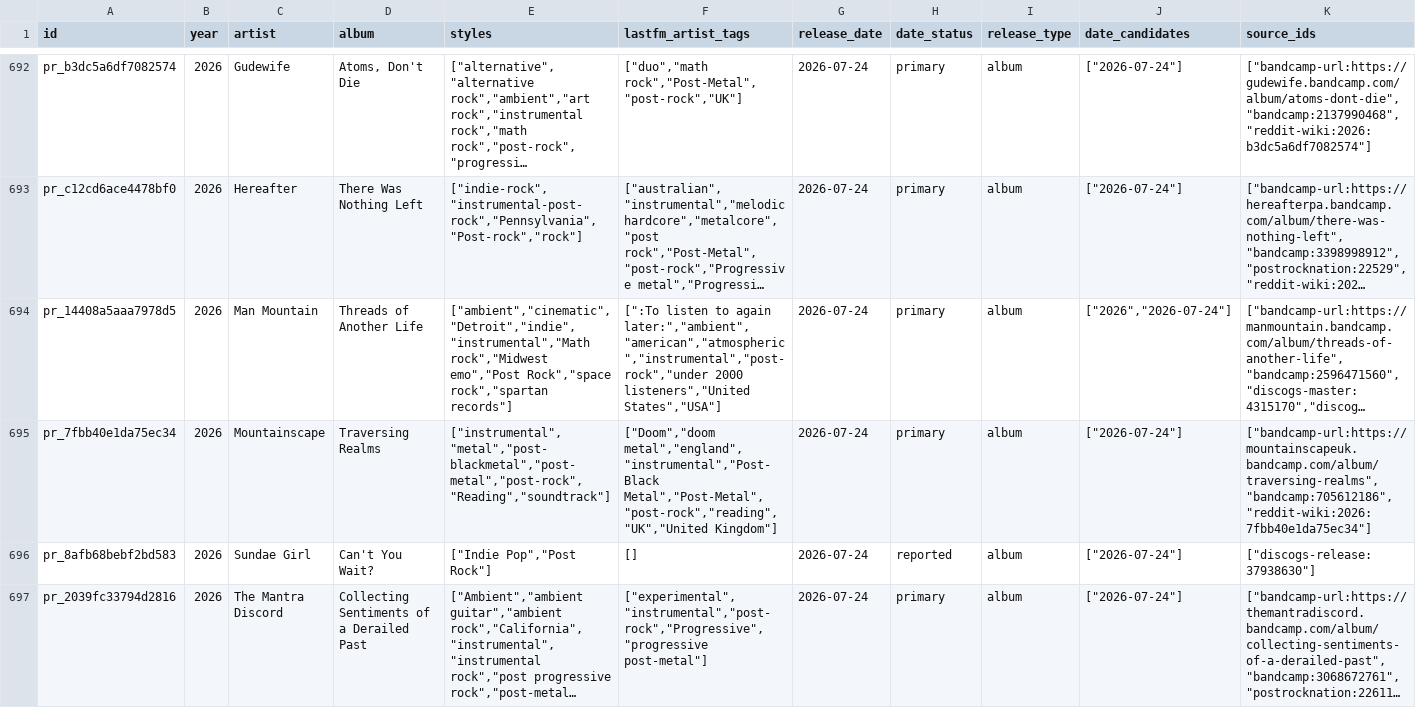
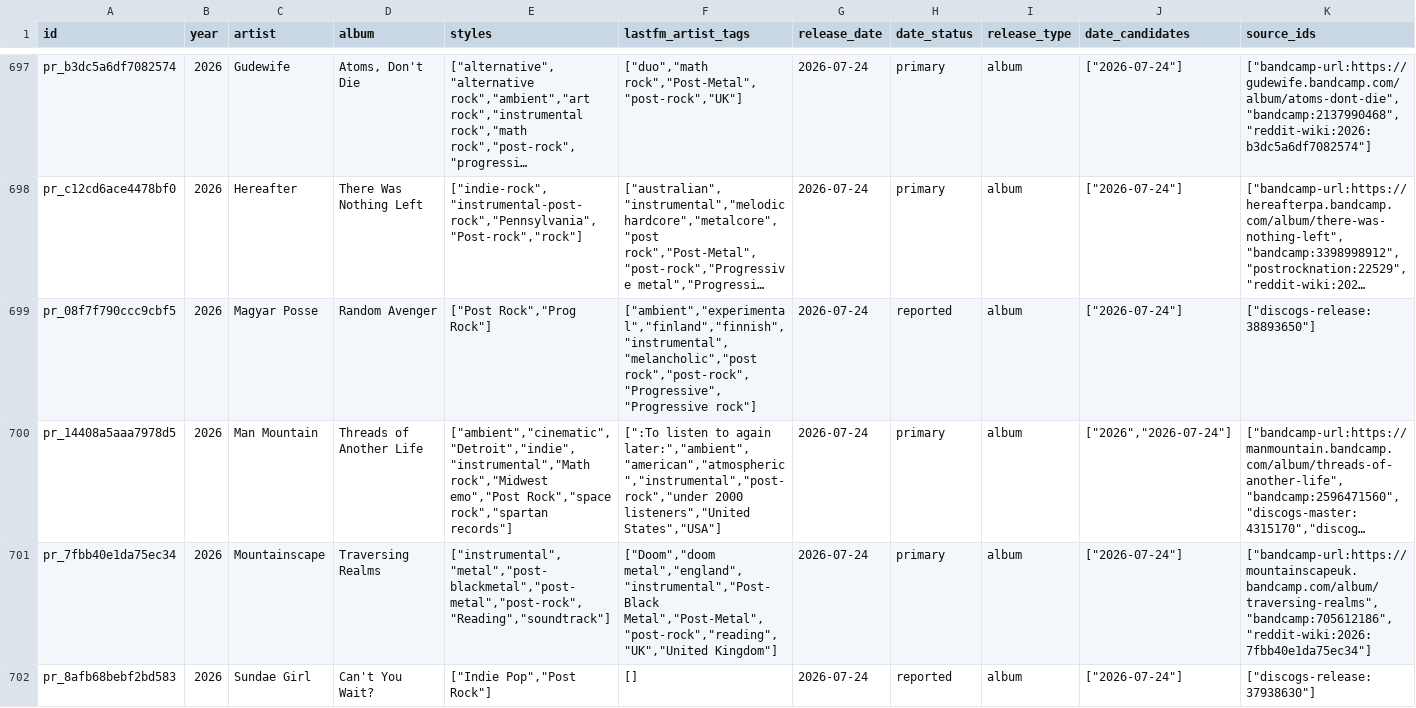
Before and after one commit to dkozynko/music-album-releases, a CSV file: releases/post-rock/2026.csv, drawn as a sheet; only a part is shown, gaps mark what is left out; the shorter side is filled out with more unchanged rows; long unchanged cells end in …; rows hold the shown columns only; the diff covers the shown part only; the diff names each change by its address in the sheet, - before the commit and + after, or states it on an @@ line.

```diff
--- a/releases/post-rock/2026.csv
+++ b/releases/post-rock/2026.csv
+row 699: pr_08f7f790ccc9cbf5 | 2026 | Magyar Posse | Random Avenger | ["Post Rock","Prog Rock"] | ["ambient","experimental","finland","finnish","instrumental","melancholic","post rock","post-rock","Progressive","Progressive rock"] | 2026-07-24 | reported | album | ["2026-07-24"] | ["discogs-release:38893650"]
```
Also changed, not shown: 9 added rows and 19 edited cells elsewhere in this file, 3 other files.
